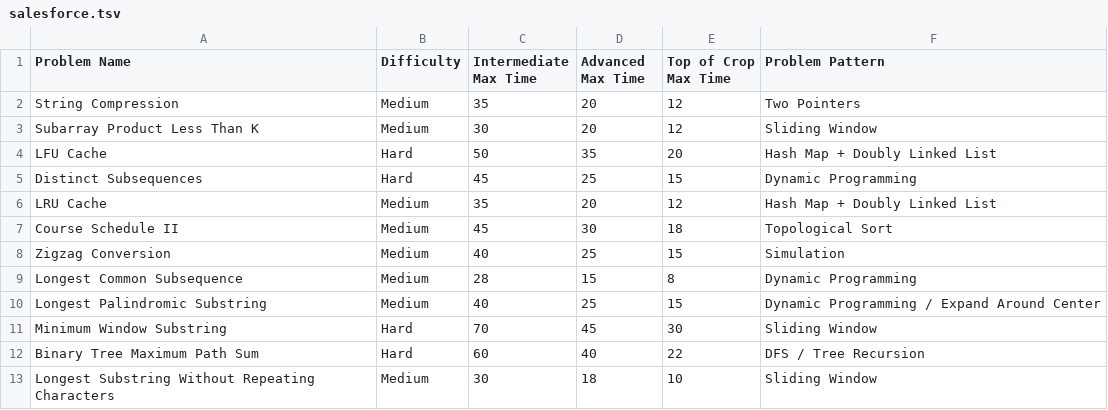
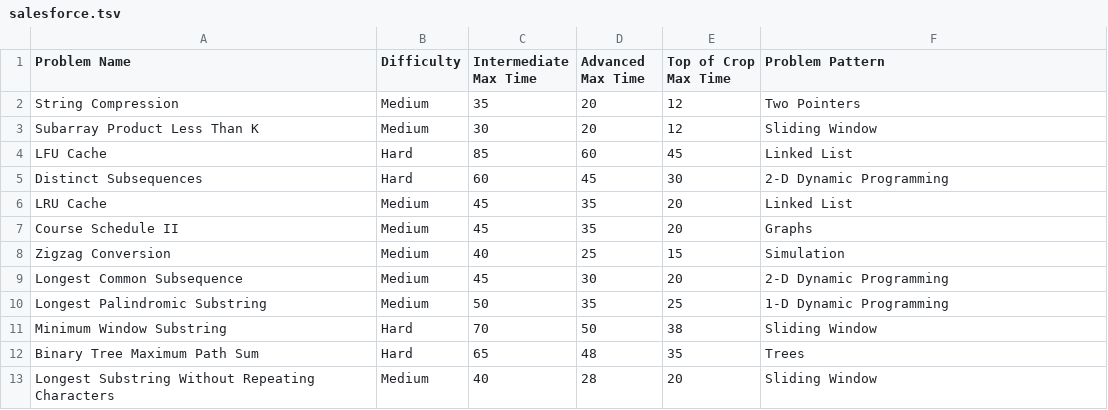
Before and after one commit to jaodsilv/GrindPulse, a TSV file: raw/salesforce.tsv, drawn as a sheet; only a part is shown; the diff covers the shown part only.

```diff
--- a/raw/salesforce.tsv
+++ b/raw/salesforce.tsv
@@ -3,11 +3,11 @@ String Compression	Medium	35	20	12	Two Pointers
 Subarray Product Less Than K	Medium	30	20	12	Sliding Window
-LFU Cache	Hard	50	35	20	Hash Map + Doubly Linked List
-Distinct Subsequences	Hard	45	25	15	Dynamic Programming
-LRU Cache	Medium	35	20	12	Hash Map + Doubly Linked List
-Course Schedule II	Medium	45	30	18	Topological Sort
+LFU Cache	Hard	85	60	45	Linked List
+Distinct Subsequences	Hard	60	45	30	2-D Dynamic Programming
+LRU Cache	Medium	45	35	20	Linked List
+Course Schedule II	Medium	45	35	20	Graphs
 Zigzag Conversion	Medium	40	25	15	Simulation
-Longest Common Subsequence	Medium	28	15	8	Dynamic Programming
-Longest Palindromic Substring	Medium	40	25	15	Dynamic Programming / Expand Around Center
-Minimum Window Substring	Hard	70	45	30	Sliding Window
-Binary Tree Maximum Path Sum	Hard	60	40	22	DFS / Tree Recursion
-Longest Substring Without Repeating Characters	Medium	30	18	10	Sliding Window
+Longest Common Subsequence	Medium	45	30	20	2-D Dynamic Programming
+Longest Palindromic Substring	Medium	50	35	25	1-D Dynamic Programming
+Minimum Window Substring	Hard	70	50	38	Sliding Window
+Binary Tree Maximum Path Sum	Hard	65	48	35	Trees
+Longest Substring Without Repeating Characters	Medium	40	28	20	Sliding Window
```
Also changed, not shown: 14 edited cells elsewhere in this file, raw/blind75.tsv, 7 other files.
